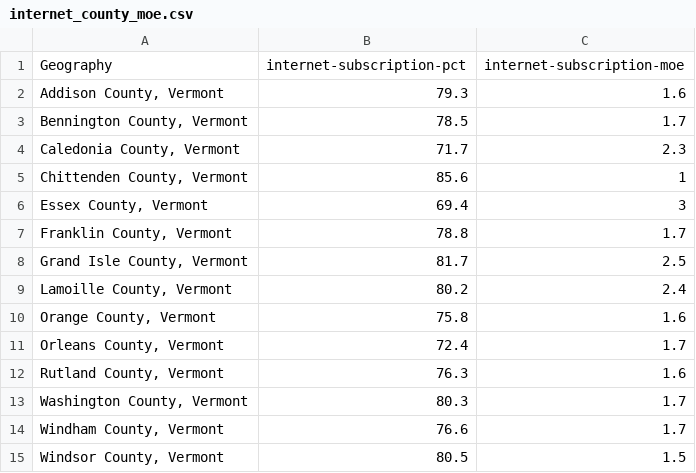
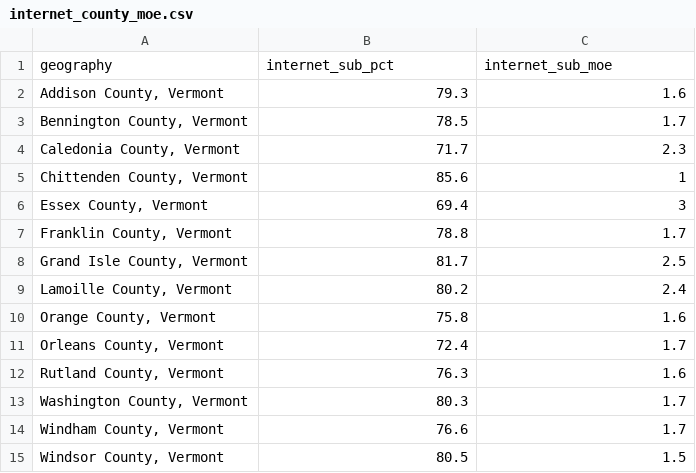
Before and after one commit to asuozzo/champlain-DAT-430, a CSV file: data/internet_county_moe.csv, drawn as a sheet.

Commit message:
update headers

```diff
--- a/data/internet_county_moe.csv
+++ b/data/internet_county_moe.csv
@@ -1,2 +1,2 @@
-Geography,internet-subscription-pct,internet-subscription-moe
+geography,internet_sub_pct,internet_sub_moe
 "Addison County, Vermont",79.3,1.6
```
